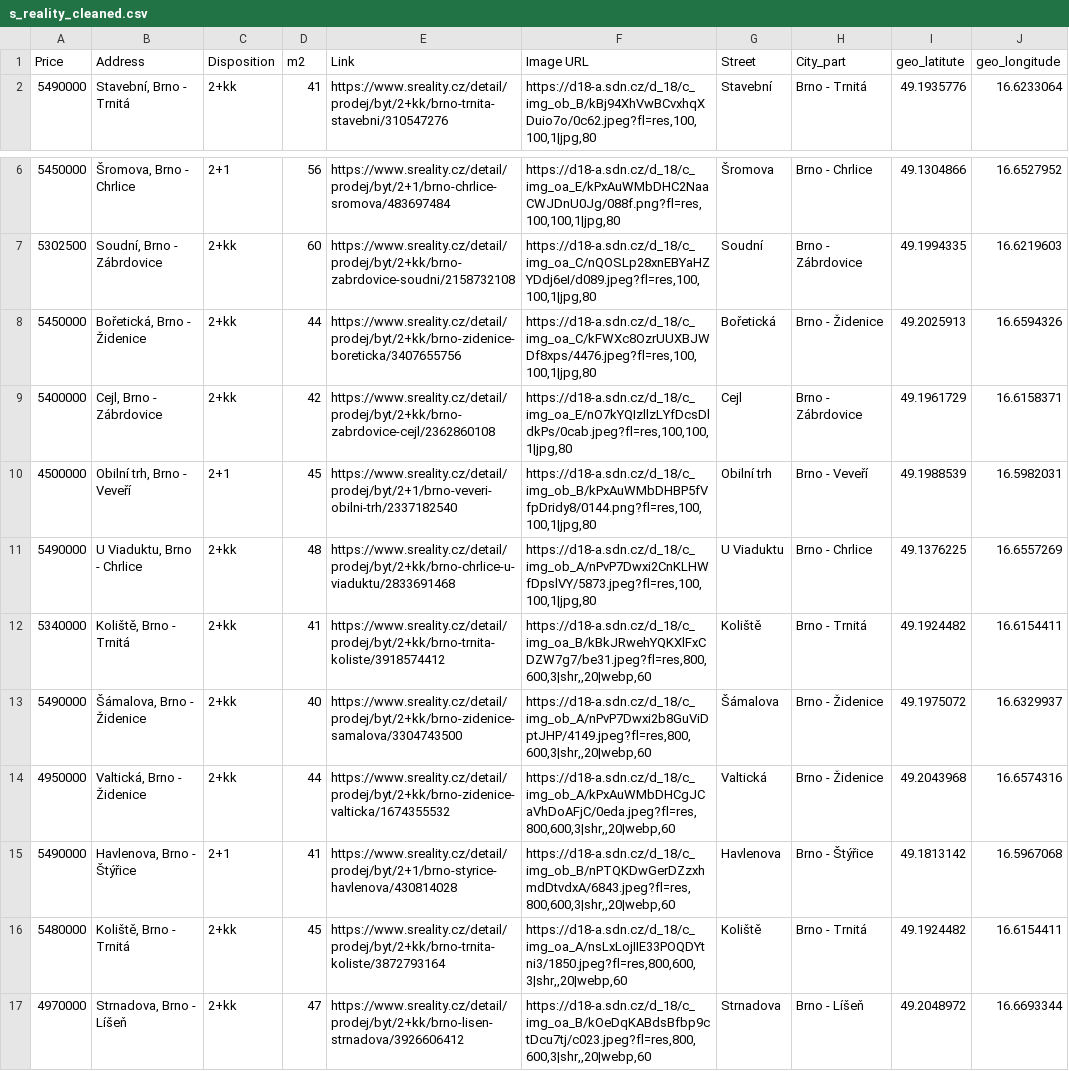
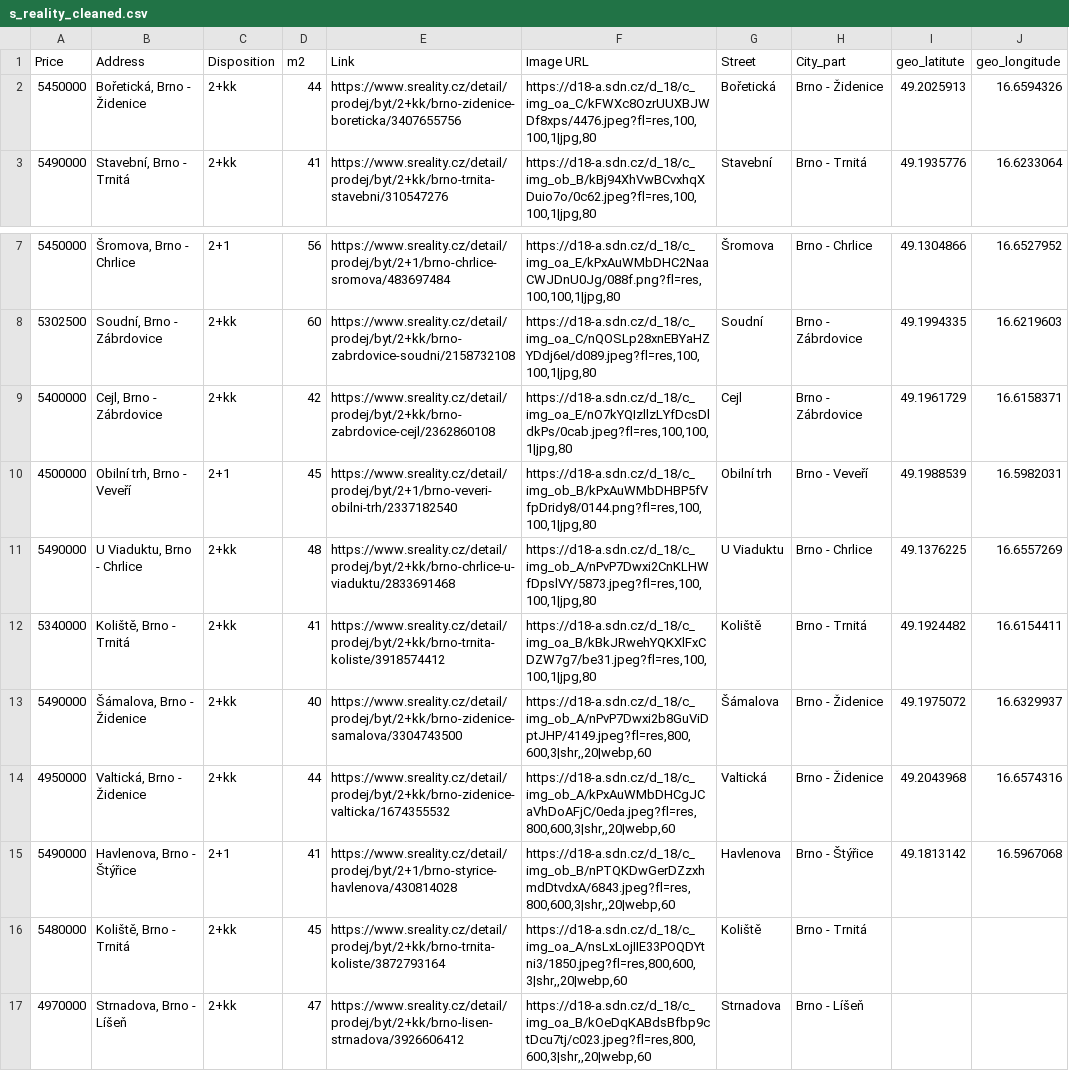
Before and after one commit to valentovahelen/s_reality, a CSV file: s_reality_cleaned.csv, drawn as a sheet; only a part is shown, gaps mark what is left out.

```diff
--- a/s_reality_cleaned.csv
+++ b/s_reality_cleaned.csv
@@ -1,2 +1,3 @@
 Price,Address,Disposition,m2,Link,Image URL,Street,City_part,geo_latitute,geo_longitude
+5450000,"Bořetická, Brno - Židenice",2+kk,44,https://www.sreality.cz/detail/prodej/byt/2+kk/brno-zidenice-boreticka/3407655756,"https://d18-a.sdn.cz/d_18/c_img_oa_C/kFWXc8OzrUUXBJWDf8xps/4476.jpeg?fl=res,100,100,1|jpg,80",Bořetická,Brno - Židenice,49.2025913,16.6594326
 5490000,"Stavební, Brno - Trnitá",2+kk,41,https://www.sreality.cz/detail/prodej/byt/2+kk/brno-trnita-stavebni/310547276,"https://d18-a.sdn.cz/d_18/c_img_ob_B/kBj94XhVwBCvxhqXDuio7o/0c62.jpeg?fl=res,100,100,1|jpg,80",Stavební,Brno - Trnitá,49.1935776,16.6233064
@@ -7,3 +8,2 @@ Price,Address,Disposition,m2,Link,Image URL,Street,City_part,geo_latitute,geo_lo
 5302500,"Soudní, Brno - Zábrdovice",2+kk,60,https://www.sreality.cz/detail/prodej/byt/2+kk/brno-zabrdovice-soudni/2158732108,"https://d18-a.sdn.cz/d_18/c_img_oa_C/nQOSLp28xnEBYaHZYDdj6eI/d089.jpeg?fl=res,100,100,1|jpg,80",Soudní,Brno - Zábrdovice,49.1994335,16.6219603
-5450000,"Bořetická, Brno - Židenice",2+kk,44,https://www.sreality.cz/detail/prodej/byt/2+kk/brno-zidenice-boreticka/3407655756,"https://d18-a.sdn.cz/d_18/c_img_oa_C/kFWXc8OzrUUXBJWDf8xps/4476.jpeg?fl=res,100,100,1|jpg,80",Bořetická,Brno - Židenice,49.2025913,16.6594326
 5400000,"Cejl, Brno - Zábrdovice",2+kk,42,https://www.sreality.cz/detail/prodej/byt/2+kk/brno-zabrdovice-cejl/2362860108,"https://d18-a.sdn.cz/d_18/c_img_oa_E/nO7kYQIzllzLYfDcsDldkPs/0cab.jpeg?fl=res,100,100,1|jpg,80",Cejl,Brno - Zábrdovice,49.1961729,16.6158371
@@ -11,3 +11,3 @@ Price,Address,Disposition,m2,Link,Image URL,Street,City_part,geo_latitute,geo_lo
 5490000,"U Viaduktu, Brno - Chrlice",2+kk,48,https://www.sreality.cz/detail/prodej/byt/2+kk/brno-chrlice-u-viaduktu/2833691468,"https://d18-a.sdn.cz/d_18/c_img_ob_A/nPvP7Dwxi2CnKLHWfDpslVY/5873.jpeg?fl=res,100,100,1|jpg,80",U Viaduktu,Brno - Chrlice,49.1376225,16.6557269
-5340000,"Koliště, Brno - Trnitá",2+kk,41,https://www.sreality.cz/detail/prodej/byt/2+kk/brno-trnita-koliste/3918574412,"https://d18-a.sdn.cz/d_18/c_img_oa_B/kBkJRwehYQKXlFxCDZW7g7/be31.jpeg?fl=res,800,600,3|shr,,20|webp,60",Koliště,Brno - Trnitá,49.1924482,16.6154411
+5340000,"Koliště, Brno - Trnitá",2+kk,41,https://www.sreality.cz/detail/prodej/byt/2+kk/brno-trnita-koliste/3918574412,"https://d18-a.sdn.cz/d_18/c_img_oa_B/kBkJRwehYQKXlFxCDZW7g7/be31.jpeg?fl=res,100,100,1|jpg,80",Koliště,Brno - Trnitá,49.1924482,16.6154411
 5490000,"Šámalova, Brno - Židenice",2+kk,40,https://www.sreality.cz/detail/prodej/byt/2+kk/brno-zidenice-samalova/3304743500,"https://d18-a.sdn.cz/d_18/c_img_ob_A/nPvP7Dwxi2b8GuViDptJHP/4149.jpeg?fl=res,800,600,3|shr,,20|webp,60",Šámalova,Brno - Židenice,49.1975072,16.6329937
@@ -15,3 +15,3 @@ Price,Address,Disposition,m2,Link,Image URL,Street,City_part,geo_latitute,geo_lo
 5490000,"Havlenova, Brno - Štýřice",2+1,41,https://www.sreality.cz/detail/prodej/byt/2+1/brno-styrice-havlenova/430814028,"https://d18-a.sdn.cz/d_18/c_img_ob_B/nPTQKDwGerDZzxhmdDtvdxA/6843.jpeg?fl=res,800,600,3|shr,,20|webp,60",Havlenova,Brno - Štýřice,49.1813142,16.5967068
-5480000,"Koliště, Brno - Trnitá",2+kk,45,https://www.sreality.cz/detail/prodej/byt/2+kk/brno-trnita-koliste/3872793164,"https://d18-a.sdn.cz/d_18/c_img_oa_A/nsLxLojIIE33POQDYtni3/1850.jpeg?fl=res,800,600,3|shr,,20|webp,60",Koliště,Brno - Trnitá,49.1924482,16.6154411
-4970000,"Strnadova, Brno - Líšeň",2+kk,47,https://www.sreality.cz/detail/prodej/byt/2+kk/brno-lisen-strnadova/3926606412,"https://d18-a.sdn.cz/d_18/c_img_oa_B/kOeDqKABdsBfbp9ctDcu7tj/c023.jpeg?fl=res,800,600,3|shr,,20|webp,60",Strnadova,Brno - Líšeň,49.2048972,16.6693344
+5480000,"Koliště, Brno - Trnitá",2+kk,45,https://www.sreality.cz/detail/prodej/byt/2+kk/brno-trnita-koliste/3872793164,"https://d18-a.sdn.cz/d_18/c_img_oa_A/nsLxLojIIE33POQDYtni3/1850.jpeg?fl=res,800,600,3|shr,,20|webp,60",Koliště,Brno - Trnitá,,
+4970000,"Strnadova, Brno - Líšeň",2+kk,47,https://www.sreality.cz/detail/prodej/byt/2+kk/brno-lisen-strnadova/3926606412,"https://d18-a.sdn.cz/d_18/c_img_oa_B/kOeDqKABdsBfbp9ctDcu7tj/c023.jpeg?fl=res,800,600,3|shr,,20|webp,60",Strnadova,Brno - Líšeň,,
```
